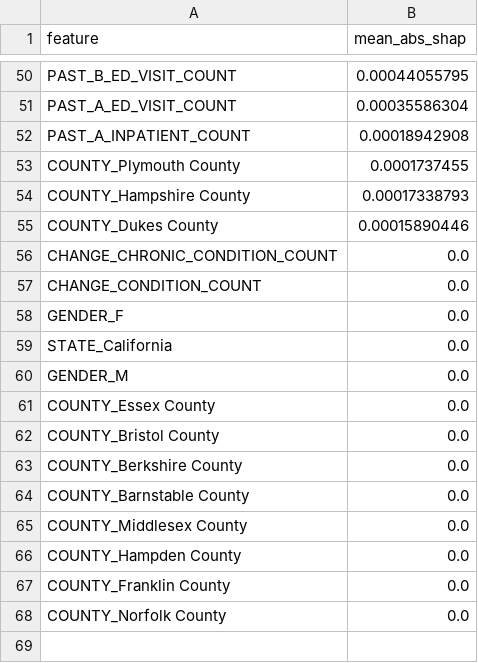
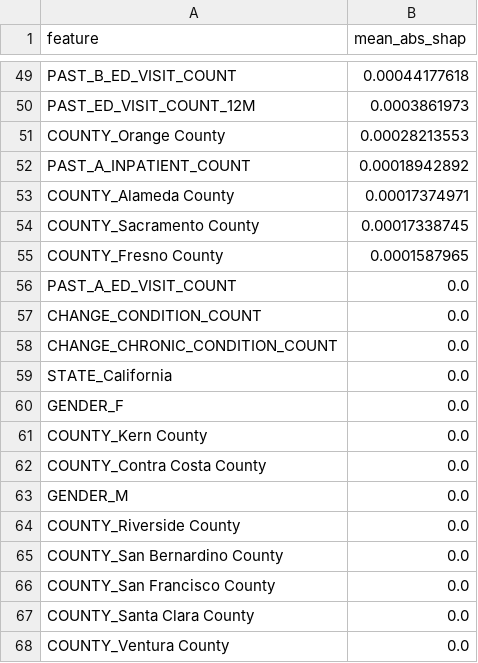
Before and after one commit to KishoreShyam/XGBoost_Model, a CSV file: FutureModel/outputs/shap_importance_deterioration.csv, drawn as a sheet; only a part is shown, gaps mark what is left out; removed rows and columns are numbered as before the commit, all else as after; the diff covers the shown part only; the diff names each change by its address in the sheet, - before the commit and + after, or states it on an @@ line.

```diff
--- a/FutureModel/outputs/shap_importance_deterioration.csv
+++ b/FutureModel/outputs/shap_importance_deterioration.csv
-B49 (mean_abs_shap): 0.00044055795
+B49 (mean_abs_shap): 0.00044177618
-row 51: PAST_A_ED_VISIT_COUNT | 0.00035586304
+row 50: PAST_ED_VISIT_COUNT_12M | 0.0003861973
+row 51: COUNTY_Orange County | 0.00028213553
-B52 (mean_abs_shap): 0.00018942908
+B52 (mean_abs_shap): 0.00018942892
-row 53: COUNTY_Plymouth County | 0.0001737455
-row 54: COUNTY_Hampshire County | 0.00017338793
-row 55: COUNTY_Dukes County | 0.00015890446
+row 53: COUNTY_Alameda County | 0.00017374971
+row 54: COUNTY_Sacramento County | 0.00017338745
+row 55: COUNTY_Fresno County | 0.0001587965
+row 56: PAST_A_ED_VISIT_COUNT | 0.0
+row 59: STATE_California | 0.0
+row 61: COUNTY_Kern County | 0.0
-A62 (feature): STATE_California
+A62 (feature): COUNTY_Contra Costa County
-A64 (feature): COUNTY_Essex County
+A64 (feature): COUNTY_Riverside County
-A65 (feature): COUNTY_Bristol County
+A65 (feature): COUNTY_San Bernardino County
-A66 (feature): COUNTY_Berkshire County
+A66 (feature): COUNTY_San Francisco County
-A67 (feature): COUNTY_Barnstable County
+A67 (feature): COUNTY_Santa Clara County
-row 65: COUNTY_Middlesex County | 0.0
-A68 (feature): COUNTY_Hampden County
+A68 (feature): COUNTY_Ventura County
-row 67: COUNTY_Franklin County | 0.0
-row 68: COUNTY_Norfolk County | 0.0
```
Also changed, not shown: 19 added rows, 20 removed rows and 28 edited cells elsewhere in this file, CurrentModel/outputs/calibrated_predictions.csv, FutureModel/data/Cognizant_14K_Drifted.csv, 28 other files.
